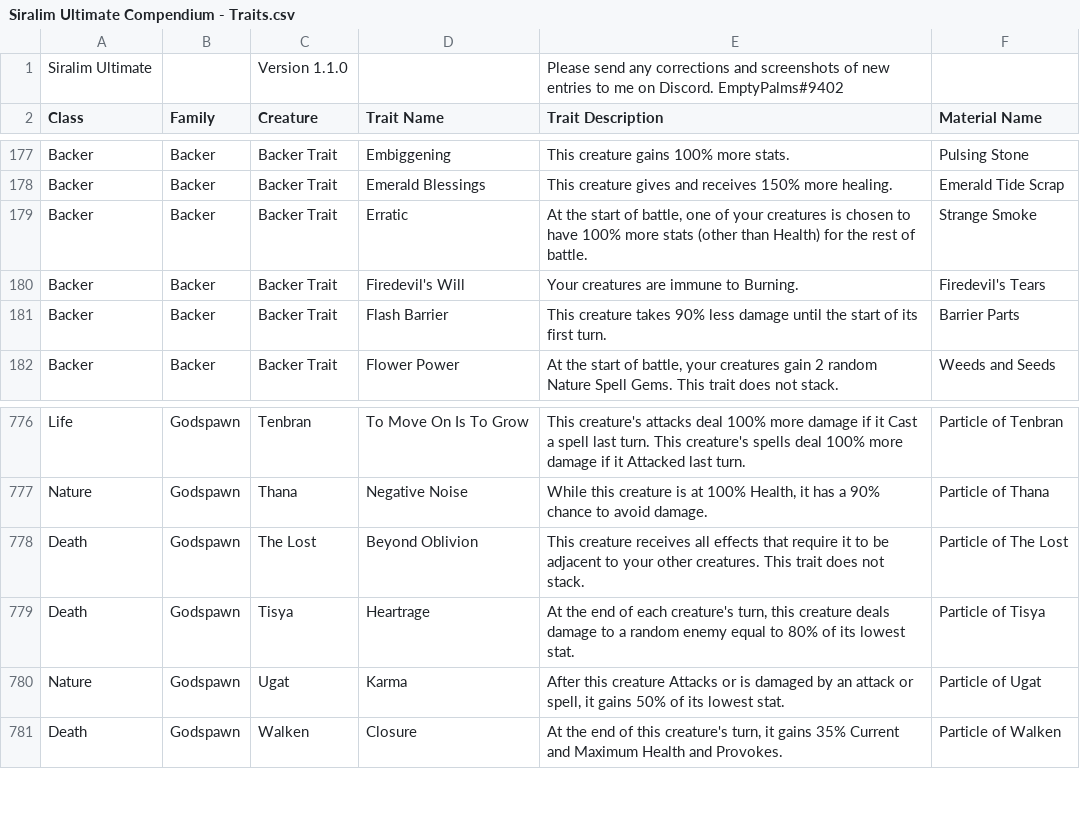
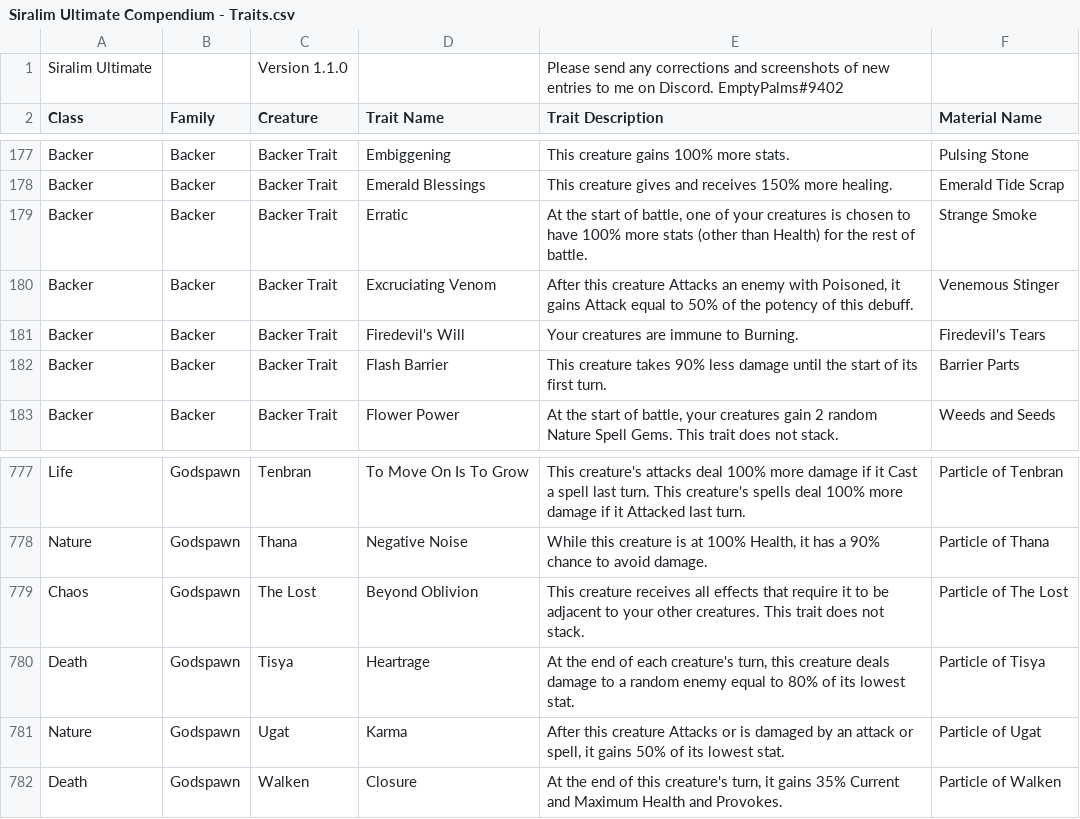
Before and after one commit to berated-bert/siralim-planner, a CSV file: data/siralim-ultimate-compendium/Siralim Ultimate Compendium - Traits.csv, drawn as a sheet; only a part is shown, gaps mark what is left out.

Commit message:
added missing trait

```diff
--- a/data/siralim-ultimate-compendium/Siralim Ultimate Compendium - Traits.csv
+++ b/data/siralim-ultimate-compendium/Siralim Ultimate Compendium - Traits.csv
@@ -201,2 +201,3 @@ Backer,Backer,Backer Trait,Emerald Blessings,This creature gives and receives 15
 Backer,Backer,Backer Trait,Erratic,"At the start of battle, one of your creatures is chosen to have 100% more stats (other than Health) for the rest of battle.",Strange Smoke
+Backer,Backer,Backer Trait,Excruciating Venom,"After this creature Attacks an enemy with Poisoned, it gains Attack equal to 50% of the potency of this debuff.",Venemous Stinger
 Backer,Backer,Backer Trait,Firedevil's Will,Your creatures are immune to Burning.,Firedevil's Tears
@@ -834,3 +835,3 @@ Life,Godspawn,Tenbran,To Move On Is To Grow,This creature's attacks deal 100% mo
 Nature,Godspawn,Thana,Negative Noise,"While this creature is at 100% Health, it has a 90% chance to avoid damage.",Particle of Thana
-Death,Godspawn,The Lost,Beyond Oblivion,This creature receives all effects that require it to be adjacent to your other creatures. This trait does not stack.,Particle of The Lost
+Chaos,Godspawn,The Lost,Beyond Oblivion,This creature receives all effects that require it to be adjacent to your other creatures. This trait does not stack.,Particle of The Lost
 Death,Godspawn,Tisya,Heartrage,"At the end of each creature's turn, this creature deals damage to a random enemy equal to 80% of its lowest stat.",Particle of Tisya
```
Also changed, not shown: 3 other files.
